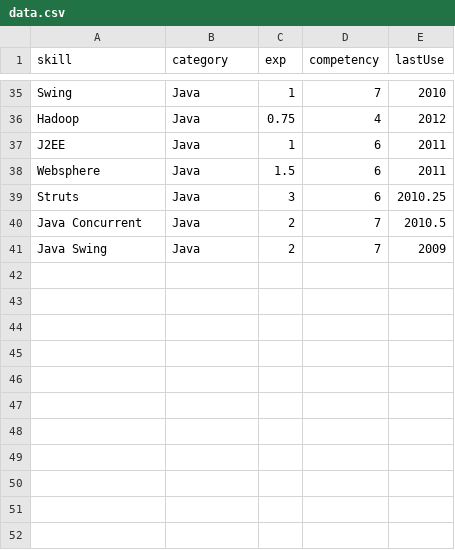
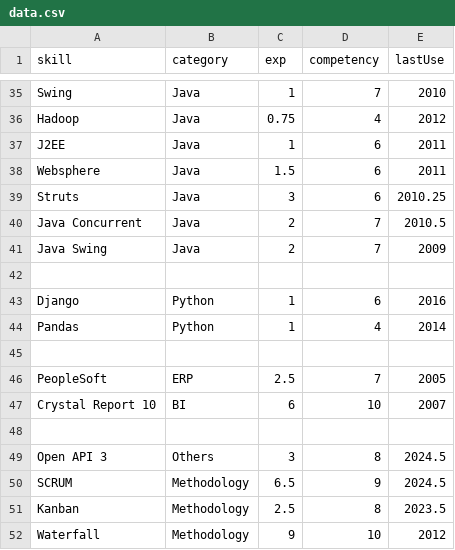
Before and after one commit to ng-the-engineer/api-vercel, a CSV file: data.csv, drawn as a sheet; only a part is shown, gaps mark what is left out.

Commit message:
Add more skills

```diff
--- a/data.csv
+++ b/data.csv
@@ -41 +41,12 @@
 "Java Swing", "Java", 2 , 7 , 2009
+
+"Django", "Python", 1 , 6 , 2016
+"Pandas", "Python", 1 , 4 , 2014
+
+"PeopleSoft", "ERP", 2.5 , 7 ,2005
+"Crystal Report 10", "BI", 6 , 10 , 2007
+
+"Open API 3", "Others", 3 , 8 , 2024.5
+"SCRUM", "Methodology", 6.5 , 9 , 2024.5
+"Kanban", "Methodology", 2.5 , 8 , 2023.5
+"Waterfall", "Methodology", 9 , 10 , 2012
```
